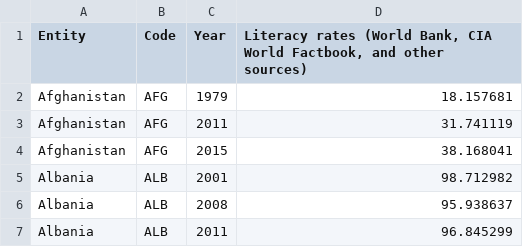
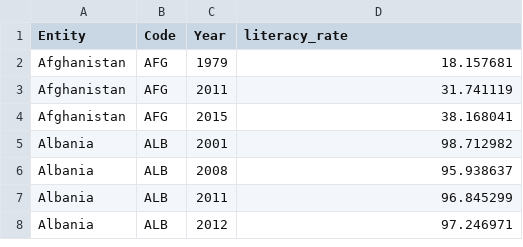
Before and after one commit to ixukw/cse163-project, a CSV file: cross-country-literacy-rates.csv, drawn as a sheet; only a part is shown; the shorter side is filled out with more unchanged rows.

```diff
--- a/cross-country-literacy-rates.csv
+++ b/cross-country-literacy-rates.csv
@@ -1,2 +1,2 @@
-Entity,Code,Year,"Literacy rates (World Bank, CIA World Factbook, and other sources)"
+Entity,Code,Year,literacy_rate
 Afghanistan,AFG,1979,18.157681
```
Also changed, not shown: child-deaths-igme-data.csv, gdp-per-capita-maddison-2020.csv, 5 other files.
